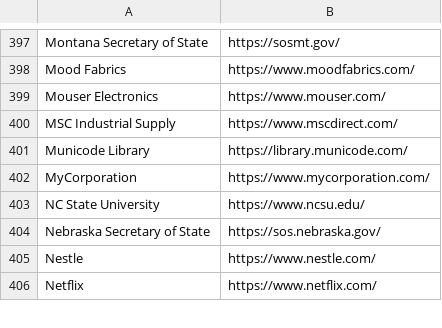
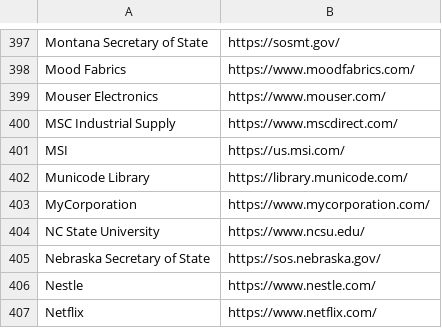
Before and after one commit to WobblyFish/WobblyFish.github.io, a CSV file: my_browser/allow_search.csv, drawn as a sheet; only a part is shown, gaps mark what is left out.

Commit message:
Update allow_search.csv

```diff
--- a/my_browser/allow_search.csv
+++ b/my_browser/allow_search.csv
@@ -400,2 +400,3 @@
 "MSC Industrial Supply","https://www.mscdirect.com/"
+"MSI","https://us.msi.com/"
 "Municode Library","https://library.municode.com/"
```
